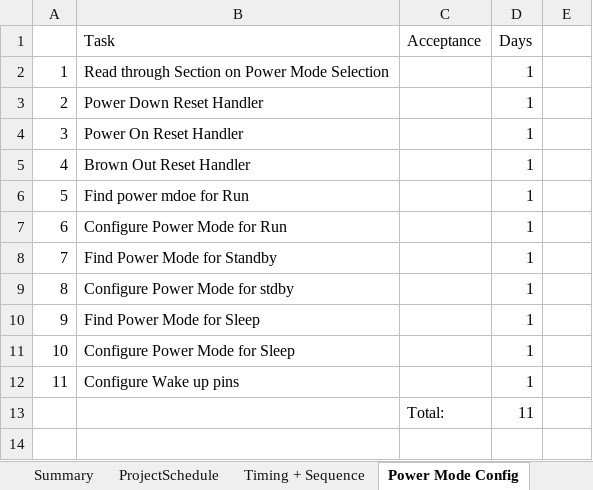
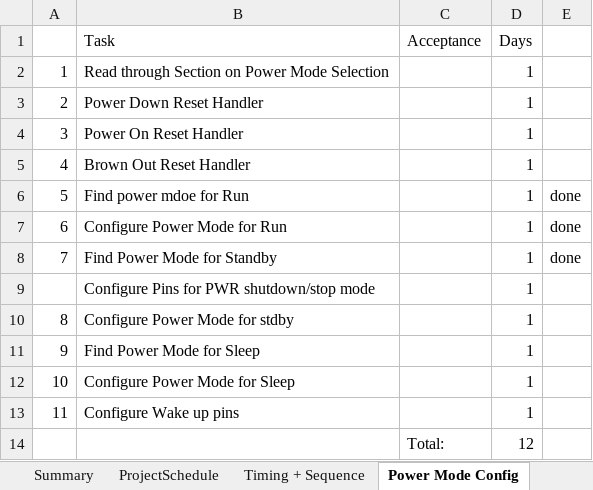
Before and after one commit to ComittmentIssues/BouyDev-v2, an Excel workbook: 2. Planning and Management/Buoy Framework Development Plan.xlsx, sheet Power Mode Config, drawn as a sheet; values as stored, in another font and other column widths than the file's, no borders; addresses are those after the commit; the diff names each change by its address in the sheet, - before the commit and + after, or states it on an @@ line.

```diff
--- a/2. Planning and Management/Buoy Framework Development Plan.xlsx (sheet Power Mode Config)
+++ b/2. Planning and Management/Buoy Framework Development Plan.xlsx (sheet Power Mode Config)
-E6:E8: (empty)
+E6:E8: done
+row 9:  | Configure Pins for PWR shutdown/stop mode |  | 1
-D14 (Days): 11
+D14 (Days): 12
```
Also changed, not shown: sheet ProjectSchedule, sheet Summary, 6 other files.
